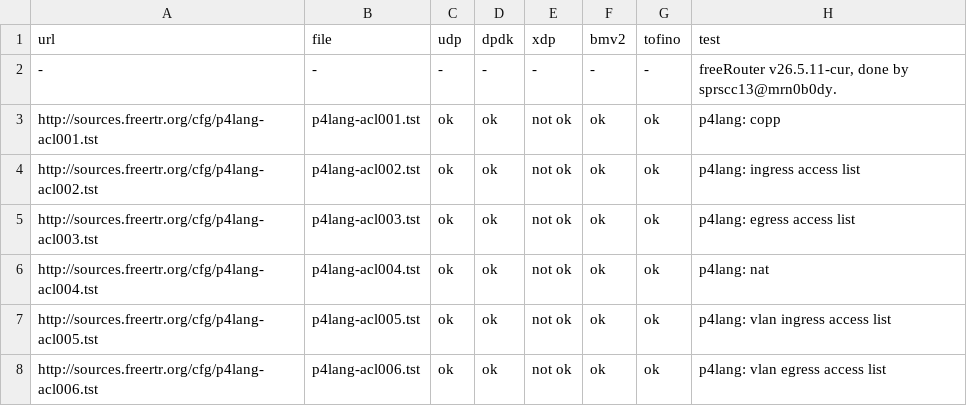
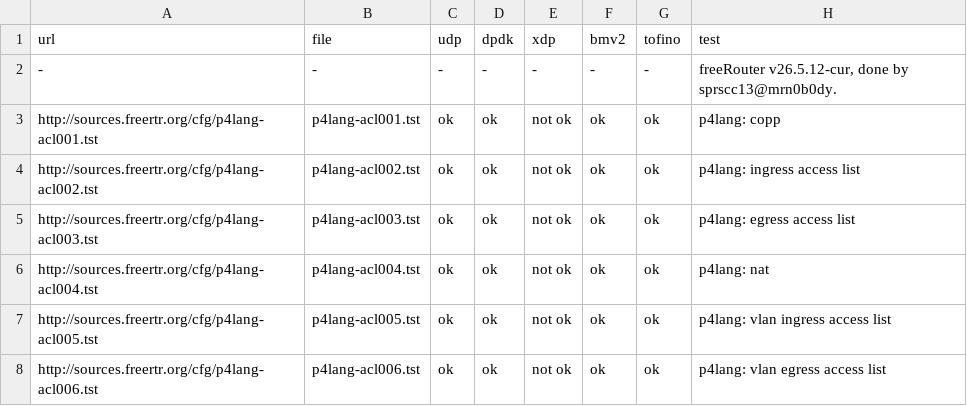
Before and after one commit to mc36/freeRtr, a CSV file: src/rtr3.csv, drawn as a sheet; only a part is shown.

```diff
--- a/src/rtr3.csv
+++ b/src/rtr3.csv
@@ -1,3 +1,3 @@
 url;file;udp;dpdk;xdp;bmv2;tofino;test
--;-;-;-;-;-;-;freeRouter v26.5.11-cur, done by sprscc13@mrn0b0dy.
+-;-;-;-;-;-;-;freeRouter v26.5.12-cur, done by sprscc13@mrn0b0dy.
 http://sources.freertr.org/cfg/p4lang-acl001.tst;p4lang-acl001.tst;ok;ok;not ok;ok;ok;p4lang: copp
```
Also changed, not shown: src/rtr.csv, src/rtr8.csv, 3 other files.
